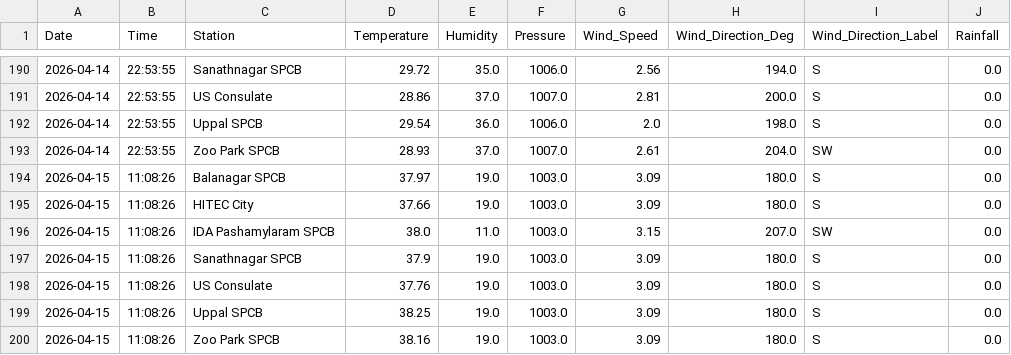
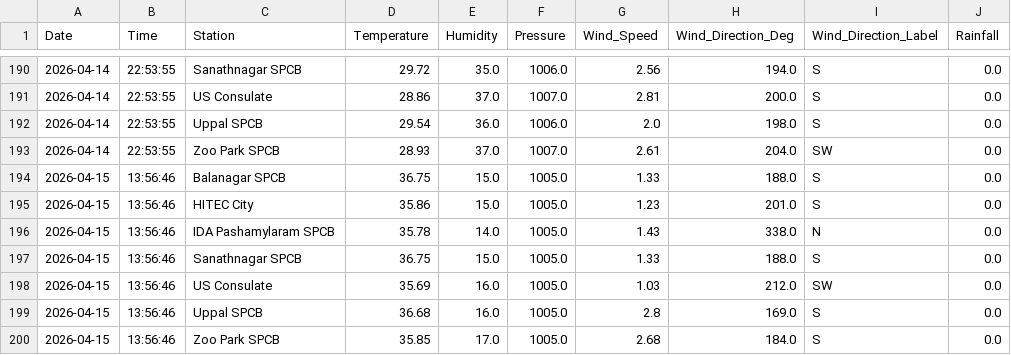
Before and after one commit to Rohan0639/aqi-prediction-ml, a CSV file: data/hyderabad_live_weather.csv, drawn as a sheet; only a part is shown, gaps mark what is left out.

```diff
--- a/data/hyderabad_live_weather.csv
+++ b/data/hyderabad_live_weather.csv
@@ -193,8 +193,8 @@ Date,Time,Station,Temperature,Humidity,Pressure,Wind_Speed,Wind_Direction_Deg,Wi
 2026-04-14,22:53:55,Zoo Park SPCB,28.93,37.0,1007.0,2.61,204.0,SW,0.0
-2026-04-15,11:08:26,Balanagar SPCB,37.97,19.0,1003.0,3.09,180.0,S,0.0
-2026-04-15,11:08:26,HITEC City,37.66,19.0,1003.0,3.09,180.0,S,0.0
-2026-04-15,11:08:26,IDA Pashamylaram SPCB,38.0,11.0,1003.0,3.15,207.0,SW,0.0
-2026-04-15,11:08:26,Sanathnagar SPCB,37.9,19.0,1003.0,3.09,180.0,S,0.0
-2026-04-15,11:08:26,US Consulate,37.76,19.0,1003.0,3.09,180.0,S,0.0
-2026-04-15,11:08:26,Uppal SPCB,38.25,19.0,1003.0,3.09,180.0,S,0.0
-2026-04-15,11:08:26,Zoo Park SPCB,38.16,19.0,1003.0,3.09,180.0,S,0.0
+2026-04-15,13:56:46,Balanagar SPCB,36.75,15.0,1005.0,1.33,188.0,S,0.0
+2026-04-15,13:56:46,HITEC City,35.86,15.0,1005.0,1.23,201.0,S,0.0
+2026-04-15,13:56:46,IDA Pashamylaram SPCB,35.78,14.0,1005.0,1.43,338.0,N,0.0
+2026-04-15,13:56:46,Sanathnagar SPCB,36.75,15.0,1005.0,1.33,188.0,S,0.0
+2026-04-15,13:56:46,US Consulate,35.69,16.0,1005.0,1.03,212.0,SW,0.0
+2026-04-15,13:56:46,Uppal SPCB,36.68,16.0,1005.0,2.8,169.0,S,0.0
+2026-04-15,13:56:46,Zoo Park SPCB,35.85,17.0,1005.0,2.68,184.0,S,0.0
```
Also changed, not shown: data/live_aqi_dataset.csv.
